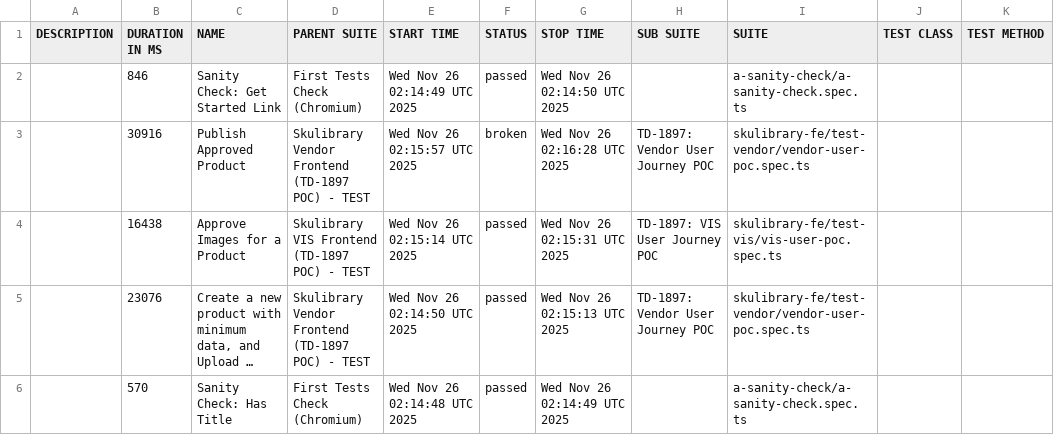
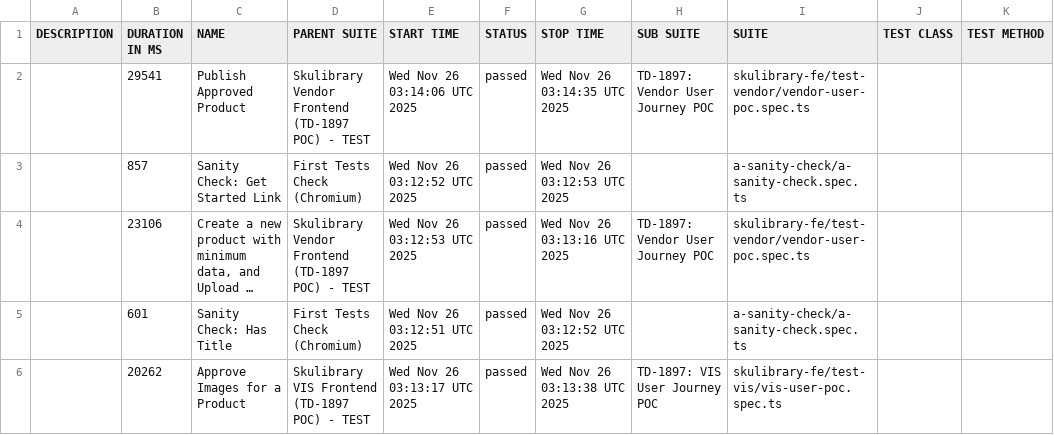
Before and after one commit to Mattttyyyy13/e2e-test, a CSV file: data/suites.csv, drawn as a sheet; long unchanged cells end in …; removed rows and columns are numbered as before the commit, all else as after; the diff names each change by its address in the sheet, - before the commit and + after, or states it on an @@ line.

```diff
--- a/data/suites.csv
+++ b/data/suites.csv
+row 2:  | 29541 | Publish Approved Product | Skulibrary Vendor Frontend (TD-1897 POC) - TEST | Wed Nov 26 03:14:06 UTC 2025 | passed | Wed Nov 26 03:14:35 UTC 2025 | TD-1897: Vendor User Journey POC | skulibrary-fe/test-vendor/vendor-user-poc.spec.ts
-B3 (DURATION IN MS): 846
+B3 (DURATION IN MS): 857
-E3 (START TIME): Wed Nov 26 02:14:49 UTC 2025
+E3 (START TIME): Wed Nov 26 03:12:52 UTC 2025
-G3 (STOP TIME): Wed Nov 26 02:14:50 UTC 2025
+G3 (STOP TIME): Wed Nov 26 03:12:53 UTC 2025
-row 3:  | 30916 | Publish Approved Product | Skulibrary Vendor Frontend (TD-1897 POC) - TEST | Wed Nov 26 02:15:57 UTC 2025 | broken | Wed Nov 26 02:16:28 UTC 2025 | TD-1897: Vendor User Journey POC | skulibrary-fe/test-vendor/vendor-user-poc.spec.ts
-row 4:  | 16438 | Approve Images for a Product | Skulibrary VIS Frontend (TD-1897 POC) - TEST | Wed Nov 26 02:15:14 UTC 2025 | passed | Wed Nov 26 02:15:31 UTC 2025 | TD-1897: VIS User Journey POC | skulibrary-fe/test-vis/vis-user-poc.spec.ts
-B4 (DURATION IN MS): 23076
+B4 (DURATION IN MS): 23106
-E4 (START TIME): Wed Nov 26 02:14:50 UTC 2025
+E4 (START TIME): Wed Nov 26 03:12:53 UTC 2025
-G4 (STOP TIME): Wed Nov 26 02:15:13 UTC 2025
+G4 (STOP TIME): Wed Nov 26 03:13:16 UTC 2025
-B5 (DURATION IN MS): 570
+B5 (DURATION IN MS): 601
-E5 (START TIME): Wed Nov 26 02:14:48 UTC 2025
+E5 (START TIME): Wed Nov 26 03:12:51 UTC 2025
-G5 (STOP TIME): Wed Nov 26 02:14:49 UTC 2025
+G5 (STOP TIME): Wed Nov 26 03:12:52 UTC 2025
+row 6:  | 20262 | Approve Images for a Product | Skulibrary VIS Frontend (TD-1897 POC) - TEST | Wed Nov 26 03:13:17 UTC 2025 | passed | Wed Nov 26 03:13:38 UTC 2025 | TD-1897: VIS User Journey POC | skulibrary-fe/test-vis/vis-user-poc.spec.ts
```
Also changed, not shown: 47 other files.
